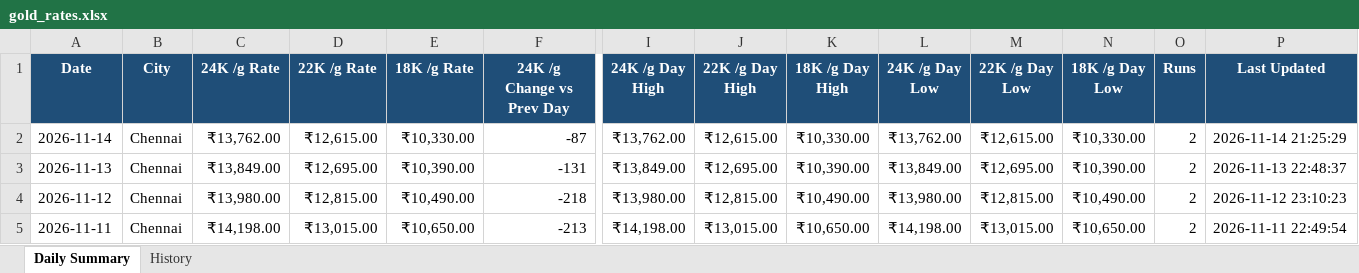
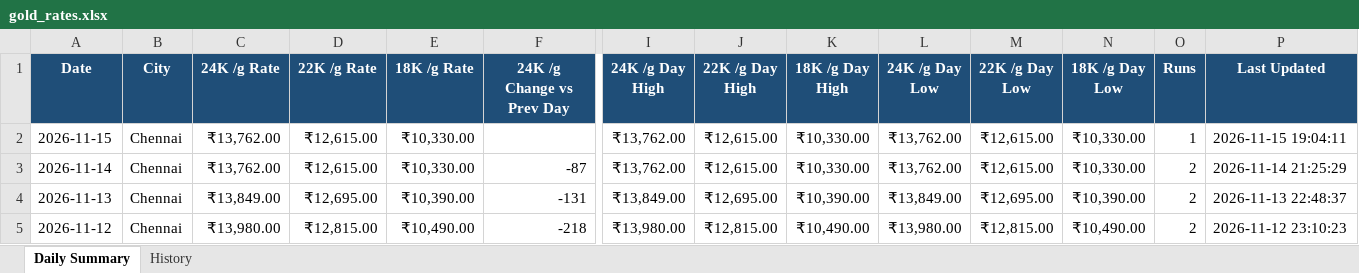
Before and after one commit to gingeevimal/gold-silver-rates, an Excel workbook: gold_rates.xlsx, sheet Daily Summary, drawn as a sheet; only a part is shown, gaps mark what is left out; the shorter side is filled out with more unchanged rows; values as stored, in another font and other column widths than the file's, no borders; rows hold the shown columns only; the diff names each change by its address in the sheet, - before the commit and + after, or states it on an @@ line.

```diff
--- a/gold_rates.xlsx (sheet Daily Summary)
+++ b/gold_rates.xlsx (sheet Daily Summary)
+row 2: 2026-11-15 | Chennai | ₹13,762.00 | ₹12,615.00 | ₹10,330.00 |  | ₹13,762.00 | ₹12,615.00 | ₹10,330.00 | ₹13,762.00 | ₹12,615.00 | ₹10,330.00 | 1 | 2026-11-15 19:04:11
```
Also changed, not shown: sheet History, silver_rates.xlsx, 2 other files.
